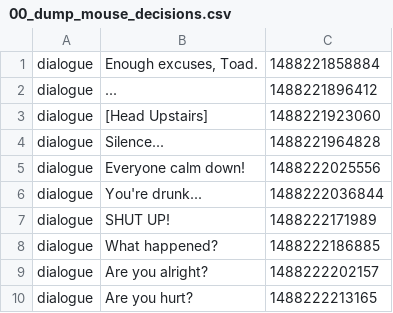
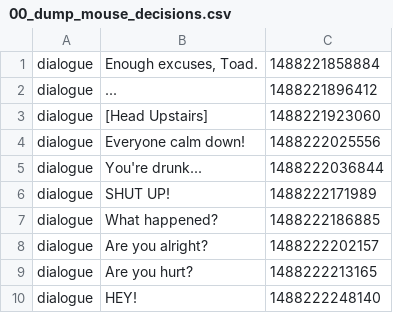
Before and after one commit to Ingibjorg/TelemetryTracker, a CSV file: data/11/27022017-185444/00_dump_mouse_decisions.csv, drawn as a sheet; only a part is shown; the shorter side is filled out with more unchanged rows.

```diff
--- a/data/11/27022017-185444/00_dump_mouse_decisions.csv
+++ b/data/11/27022017-185444/00_dump_mouse_decisions.csv
@@ -3,3 +3,2 @@ dialogue;...;1488221896412
 dialogue;[Head Upstairs];1488221923060
-dialogue;Silence...;1488221964828
 dialogue;Everyone calm down!;1488222025556
```
Also changed, not shown: data/10/26022017-190512/00_dump_mouse_decisions.csv, data/15/03032017-143300/00_dump_mouse_decisions.csv, 9 other files.
